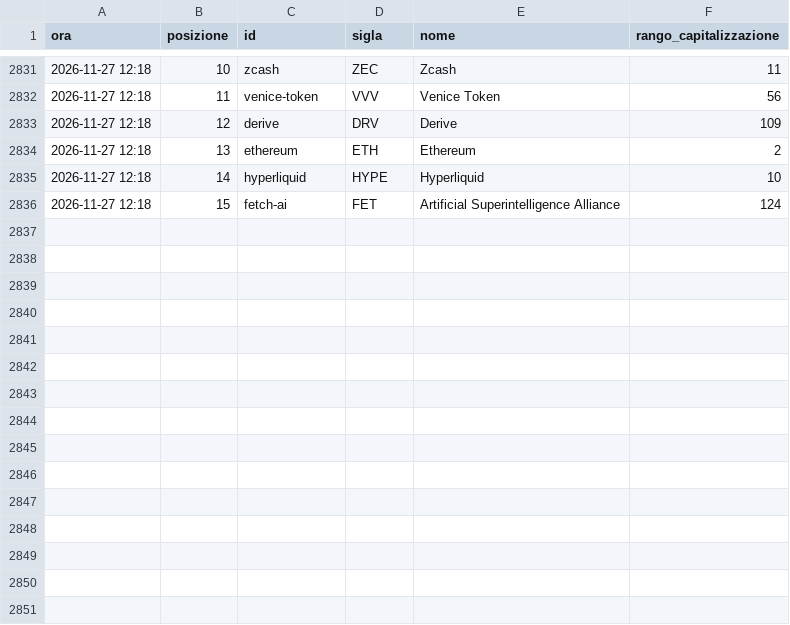
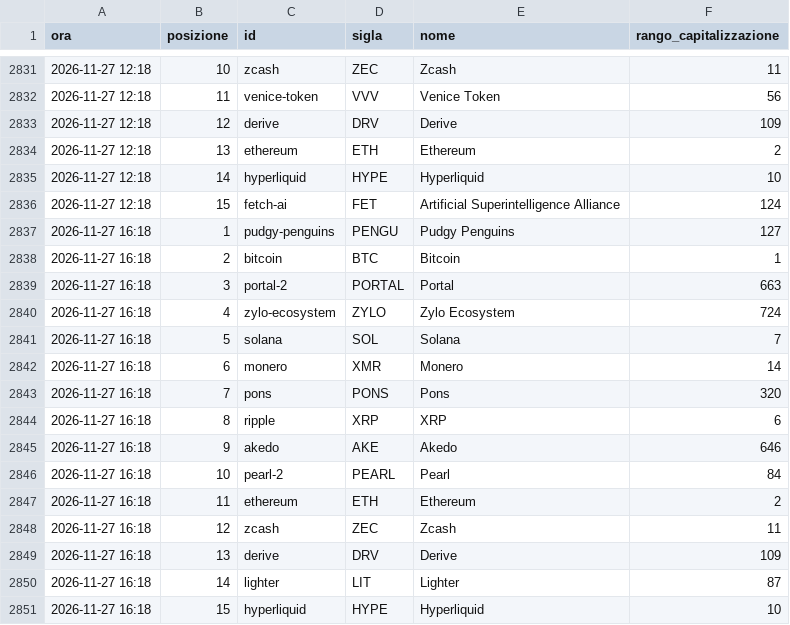
Before and after one commit to alessiobaljak/agentic_trading_system, a CSV file: research/notizie/archivio/tendenze.csv, drawn as a sheet; only a part is shown, gaps mark what is left out.

```diff
--- a/research/notizie/archivio/tendenze.csv
+++ b/research/notizie/archivio/tendenze.csv
@@ -2836 +2836,16 @@ ora,posizione,id,sigla,nome,rango_capitalizzazione
 2026-11-27 12:18,15,fetch-ai,FET,Artificial Superintelligence Alliance,124
+2026-11-27 16:18,1,pudgy-penguins,PENGU,Pudgy Penguins,127
+2026-11-27 16:18,2,bitcoin,BTC,Bitcoin,1
+2026-11-27 16:18,3,portal-2,PORTAL,Portal,663
+2026-11-27 16:18,4,zylo-ecosystem,ZYLO,Zylo Ecosystem,724
+2026-11-27 16:18,5,solana,SOL,Solana,7
+2026-11-27 16:18,6,monero,XMR,Monero,14
+2026-11-27 16:18,7,pons,PONS,Pons,320
+2026-11-27 16:18,8,ripple,XRP,XRP,6
+2026-11-27 16:18,9,akedo,AKE,Akedo,646
+2026-11-27 16:18,10,pearl-2,PEARL,Pearl,84
+2026-11-27 16:18,11,ethereum,ETH,Ethereum,2
+2026-11-27 16:18,12,zcash,ZEC,Zcash,11
+2026-11-27 16:18,13,derive,DRV,Derive,109
+2026-11-27 16:18,14,lighter,LIT,Lighter,87
+2026-11-27 16:18,15,hyperliquid,HYPE,Hyperliquid,10
```
Also changed, not shown: research/notizie/archivio/giri.csv, 6 other files.
